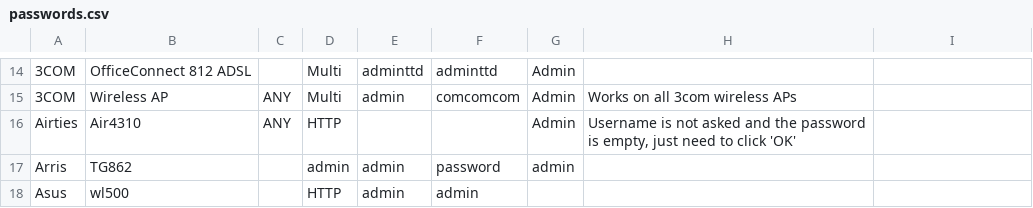
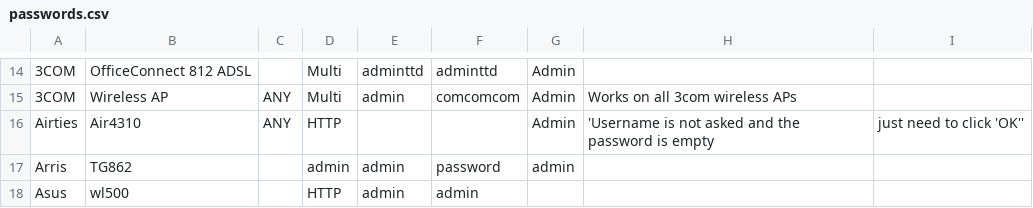
Before and after one commit to many-passwords/many-passwords, a CSV file: passwords.csv, drawn as a sheet; only a part is shown, gaps mark what is left out; the diff names each change by its address in the sheet, - before the commit and + after, or states it on an @@ line.

Commit message:
Update passwords.csv

```diff
--- a/passwords.csv
+++ b/passwords.csv
-H16: Username is not asked and the password is empty, just need to click 'OK'
+H16: 'Username is not asked and the password is empty
-I16: (empty)
+I16: just need to click 'OK''
```
